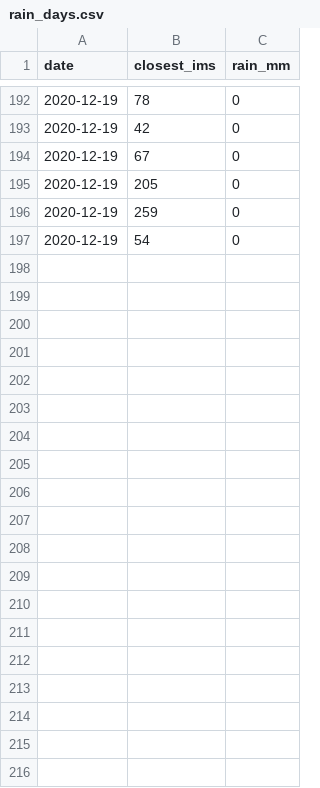
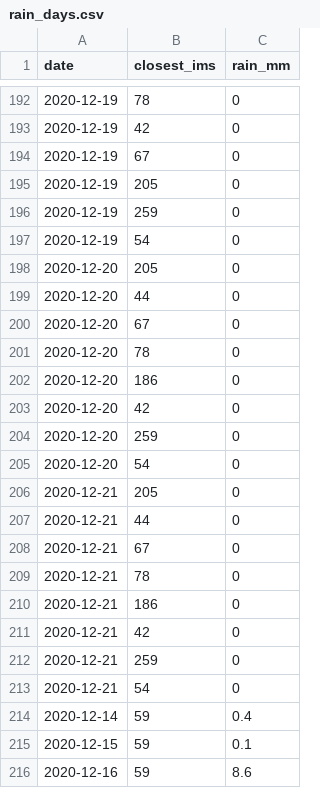
Before and after one commit to dpelleg/notebooks, a CSV file: mudguard/data/climate/rain_days.csv, drawn as a sheet; only a part is shown, gaps mark what is left out; the diff covers the shown part only.

```diff
--- a/mudguard/data/climate/rain_days.csv
+++ b/mudguard/data/climate/rain_days.csv
@@ -197 +197,20 @@ date,closest_ims,rain_mm
 2020-12-19,54,0
+2020-12-20,205,0
+2020-12-20,44,0
+2020-12-20,67,0
+2020-12-20,78,0
+2020-12-20,186,0
+2020-12-20,42,0
+2020-12-20,259,0
+2020-12-20,54,0
+2020-12-21,205,0
+2020-12-21,44,0
+2020-12-21,67,0
+2020-12-21,78,0
+2020-12-21,186,0
+2020-12-21,42,0
+2020-12-21,259,0
+2020-12-21,54,0
+2020-12-14,59,0.4
+2020-12-15,59,0.1
+2020-12-16,59,8.6
```
Also changed, not shown: 14 added rows elsewhere in this file, mudguard/data/segments/params.csv, 3 other files.
